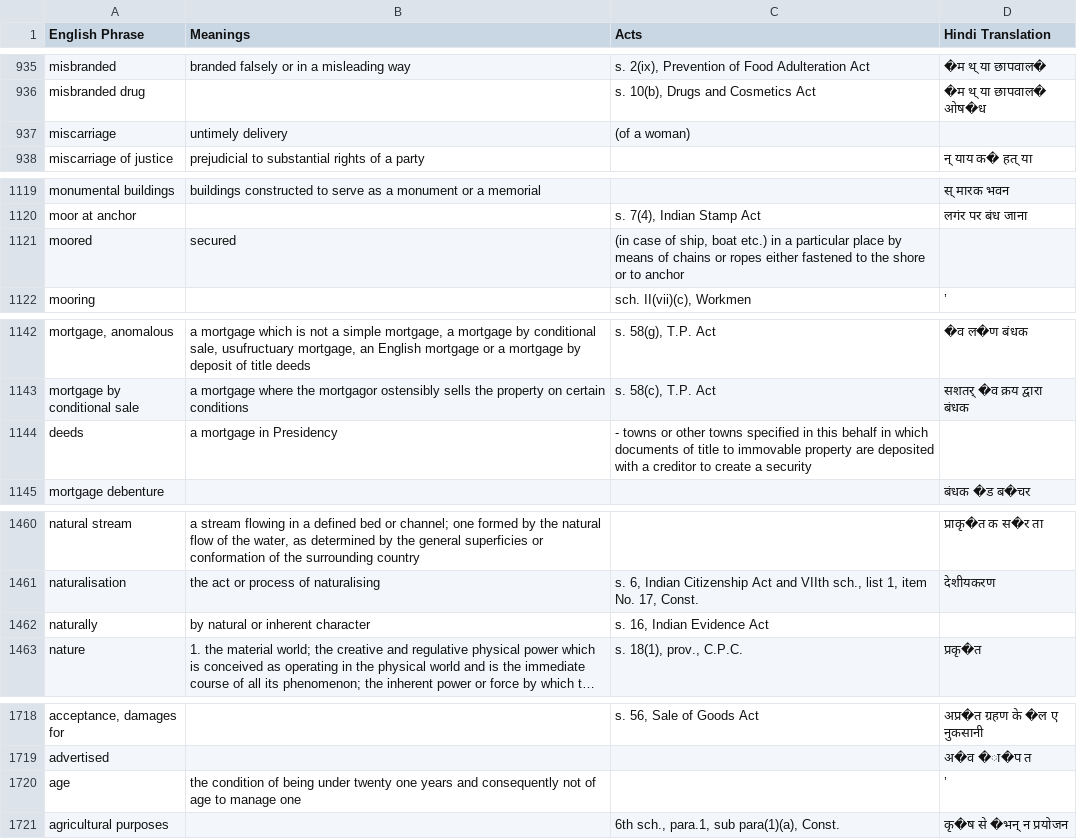
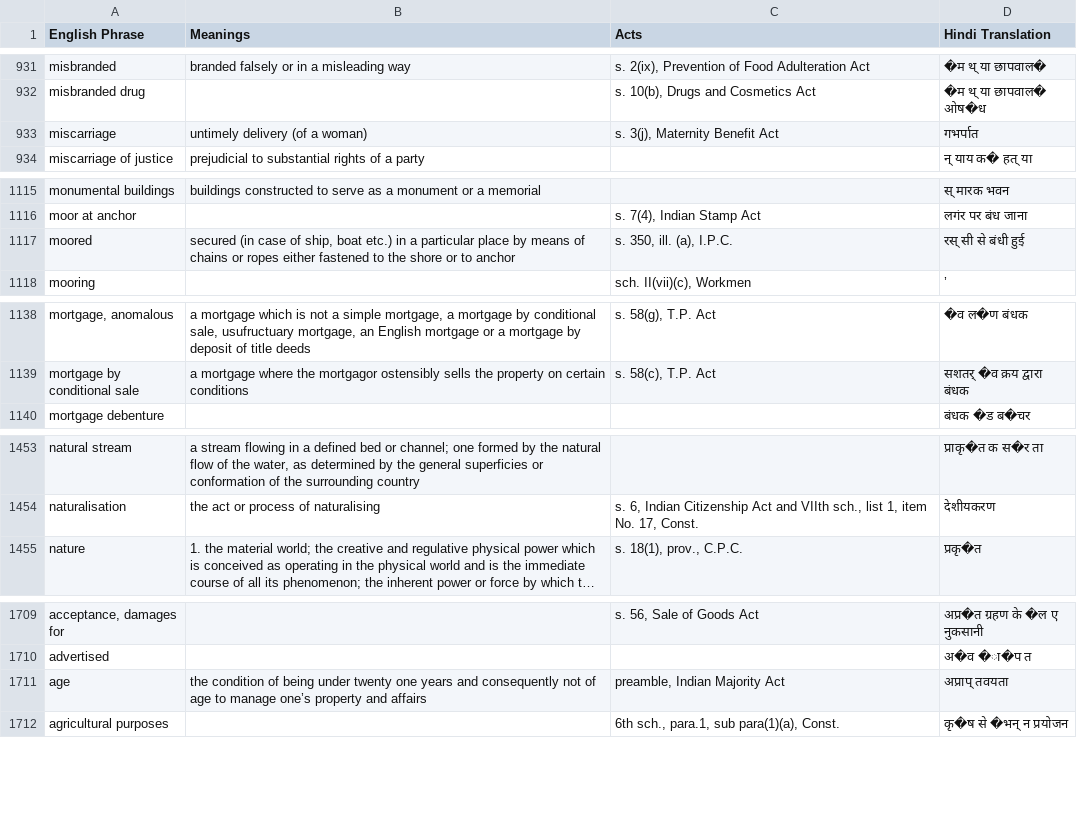
Before and after one commit to e-Vakeel/Translation-Data-Extraction, a CSV file: M.csv, drawn as a sheet; only a part is shown, gaps mark what is left out; long unchanged cells end in …; removed rows and columns are numbered as before the commit, all else as after; the diff covers the shown part only; the diff names each change by its address in the sheet, - before the commit and + after, or states it on an @@ line.

```diff
--- a/M.csv
+++ b/M.csv
-B933 (Meanings): untimely delivery
+B933 (Meanings): untimely delivery (of a woman)
-C933 (Acts): (of a woman)
+C933 (Acts): s. 3(j), Maternity Benefit Act
-D933 (Hindi Translation): (empty)
+D933 (Hindi Translation): गभर्पात
-B1117 (Meanings): secured
+B1117 (Meanings): secured (in case of ship, boat etc.) in a particular place by means of chains or ropes either fastened to the shore or to anchor
-C1117 (Acts): (in case of ship, boat etc.) in a particular place by means of chains or ropes either fastened to the shore or to anchor
+C1117 (Acts): s. 350, ill. (a), I.P.C.
-D1117 (Hindi Translation): (empty)
+D1117 (Hindi Translation): रस् सी से बंधी हुई
-row 1144: deeds | a mortgage in Presidency | - towns or other towns specified in this behalf in which documents of title to immovable property are deposited with a creditor to create a security
-row 1462: naturally | by natural or inherent character | s. 16, Indian Evidence Act
-B1711 (Meanings): …to manage one
+B1711 (Meanings): …to manage one’s property and affairs
-C1711 (Acts): (empty)
+C1711 (Acts): preamble, Indian Majority Act
-D1711 (Hindi Translation): ’
+D1711 (Hindi Translation): अप्राप् तवयता
```
Also changed, not shown: 9 removed rows and 119 edited cells elsewhere in this file, A.csv, D.csv, 5 other files.
